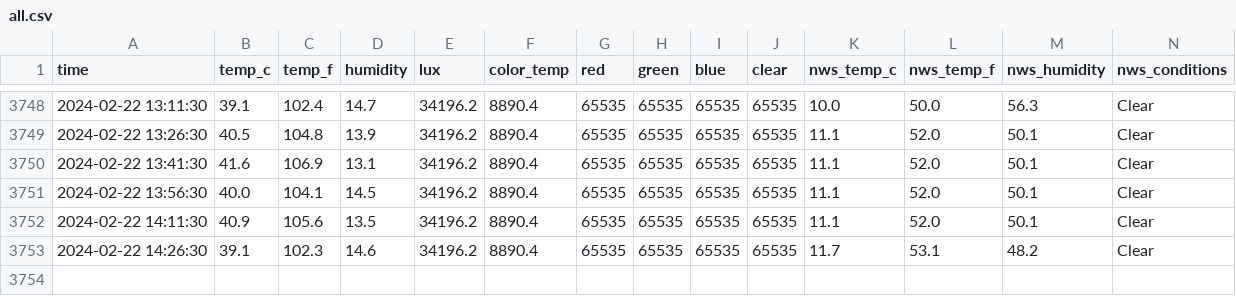
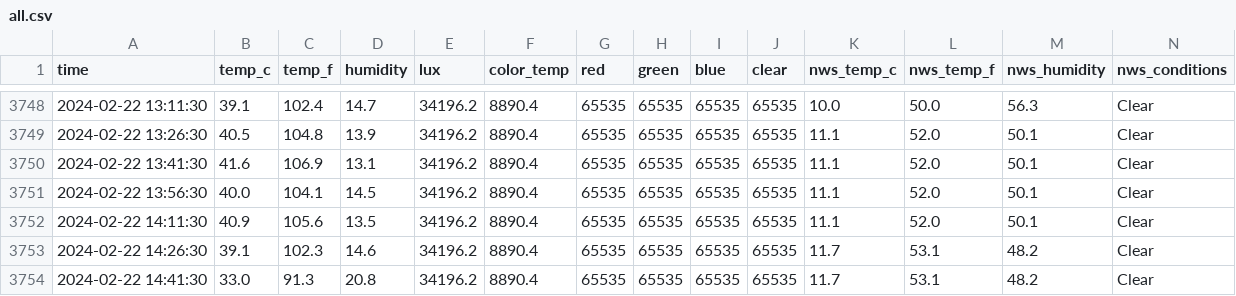
Before and after one commit to emilyanndavis/drafty, a CSV file: _data/all.csv, drawn as a sheet; only a part is shown, gaps mark what is left out; the diff names each change by its address in the sheet, - before the commit and + after, or states it on an @@ line.

```diff
--- a/_data/all.csv
+++ b/_data/all.csv
+row 3754: 2024-02-22 14:41:30 | 33.0 | 91.3 | 20.8 | 34196.2 | 8890.4 | 65535 | 65535 | 65535 | 65535 | 11.7 | 53.1 | 48.2 | Clear
```
Also changed, not shown: _data/most-recent.csv.
